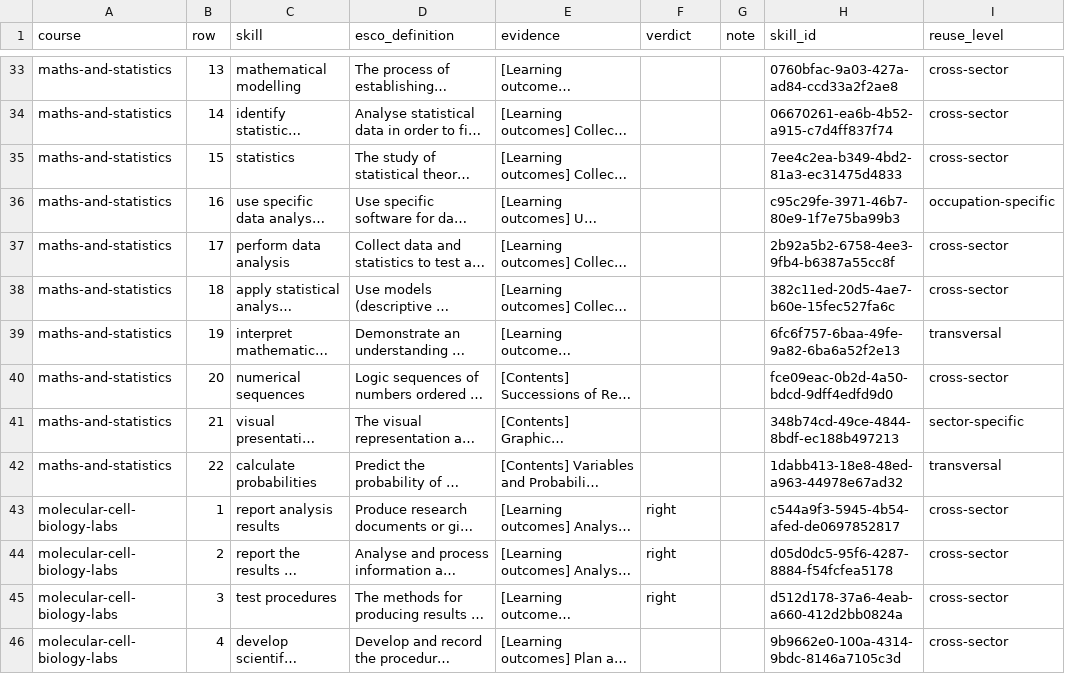
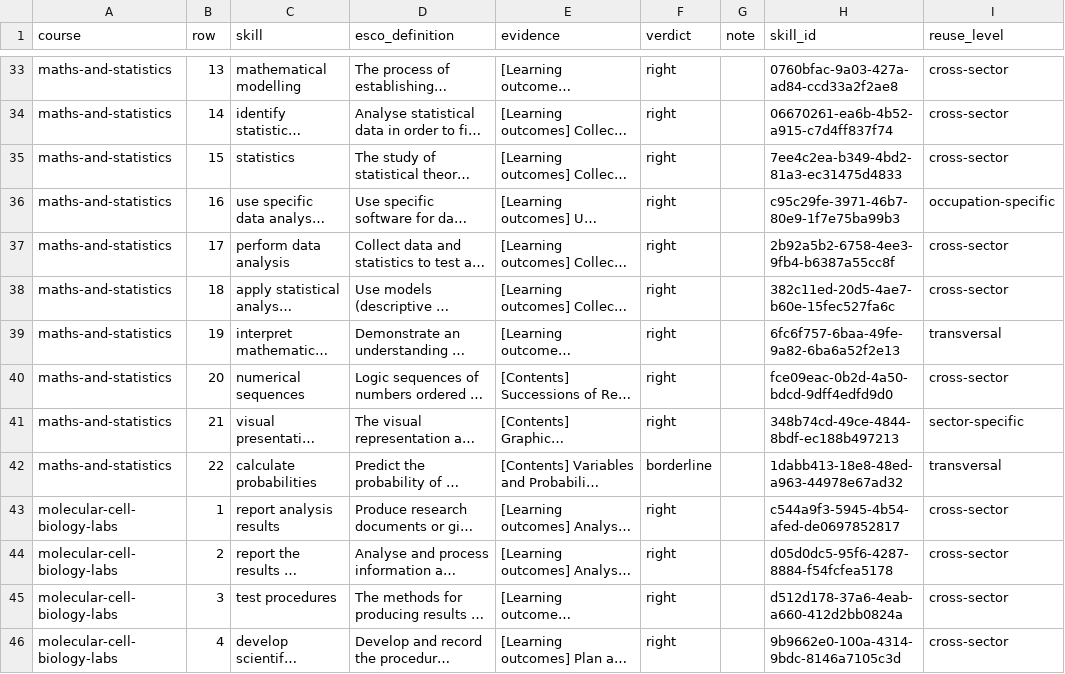
Before and after one commit to Toja-Ferreira/esco-course-agent, a CSV file: results/2026-11-20_labels.csv, drawn as a sheet; only a part is shown, gaps mark what is left out; long unchanged cells end in …; the diff covers the shown part only; the diff names each change by its address in the sheet, - before the commit and + after, or states it on an @@ line.

```diff
--- a/results/2026-11-20_labels.csv
+++ b/results/2026-11-20_labels.csv
-F33:F41 (verdict): (empty)
+F33:F41 (verdict): right
-F42 (verdict): (empty)
+F42 (verdict): borderline
-F46 (verdict): (empty)
+F46 (verdict): right
```
Also changed, not shown: 65 edited cells elsewhere in this file, 4 other files.
